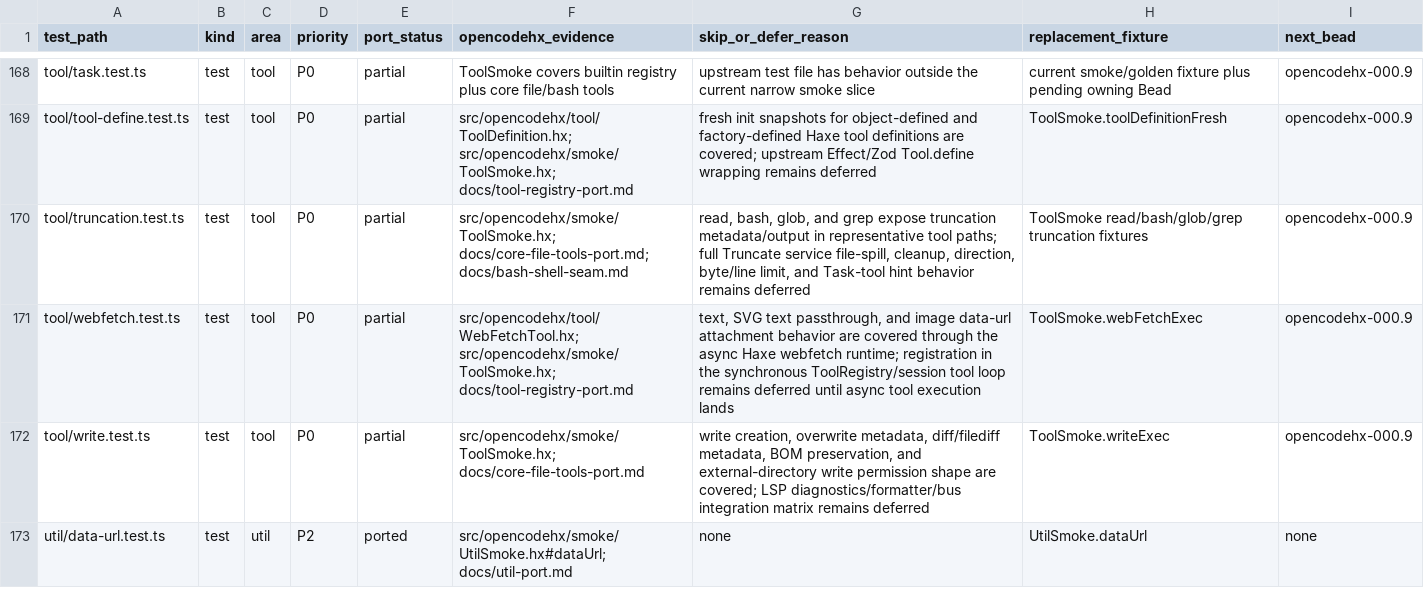
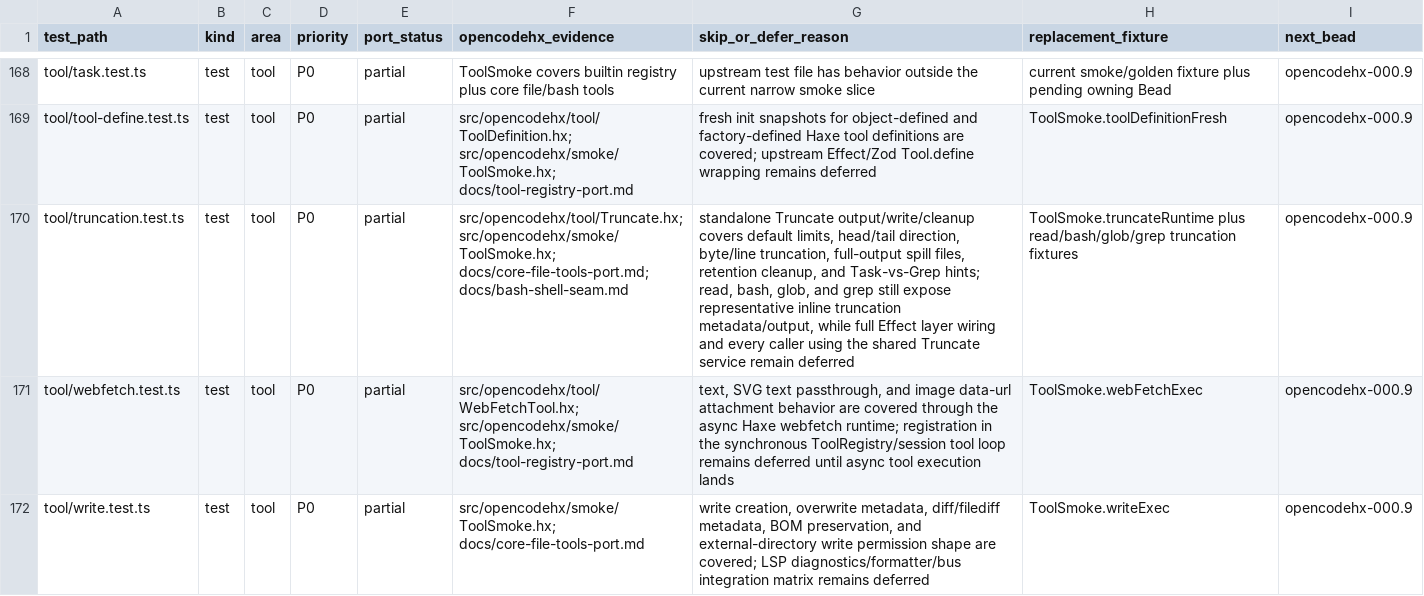
Before and after one commit to fullofcaffeine/opencodehx, a CSV file: reference/opencode-test-port-matrix.csv, drawn as a sheet; only a part is shown, gaps mark what is left out; the shorter side is filled out with more unchanged rows; the diff names each change by its address in the sheet, - before the commit and + after, or states it on an @@ line.

Commit message:
test: add truncate runtime parity

```diff
--- a/reference/opencode-test-port-matrix.csv
+++ b/reference/opencode-test-port-matrix.csv
-F170 (opencodehx_evidence): src/opencodehx/smoke/ToolSmoke.hx; docs/core-file-tools-port.md;…
+F170 (opencodehx_evidence): src/opencodehx/tool/Truncate.hx; src/opencodehx/smoke/ToolSmoke.hx; docs/core-file-tools-port.md;…
-G170 (skip_or_defer_reason): read, bash, glob, and grep expose truncation metadata/output in representative tool paths; full Truncate service file-spill, cleanup, direction, byte/line limit, and Task-tool hint behavior remains deferred
+G170 (skip_or_defer_reason): standalone Truncate output/write/cleanup covers default limits, head/tail direction, byte/line truncation, full-output spill files, retention cleanup, and Task-vs-Grep hints; read, bash, glob, and grep still expose representative inline truncation metadata/output, while full Effect layer wiring and every caller using the shared Truncate service remain deferred
-H170 (replacement_fixture): ToolSmoke read/bash/glob/grep truncation…
+H170 (replacement_fixture): ToolSmoke.truncateRuntime plus read/bash/glob/grep truncation…
```
Also changed, not shown: 7 other files.
